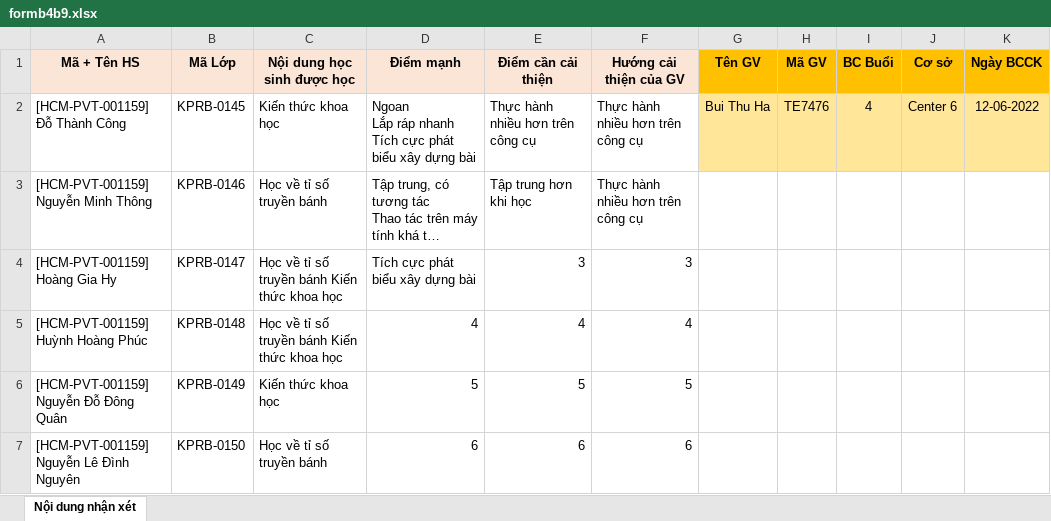
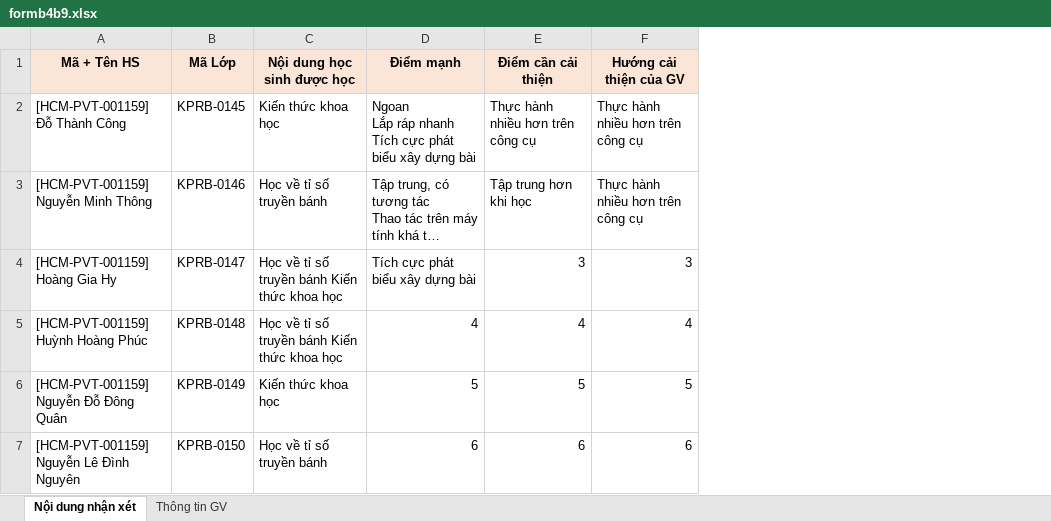
Before and after one commit to HLoey258/bot-fill-form-teky, an Excel workbook: formb4b9.xlsx, sheet Nội dung nhận xét, drawn as a sheet; long unchanged cells end in …; values as stored, in another font and other column widths than the file's, no borders; the diff names each change by its address in the sheet, - before the commit and + after, or states it on an @@ line.

```diff
--- a/formb4b9.xlsx (sheet Nội dung nhận xét)
+++ b/formb4b9.xlsx (sheet Nội dung nhận xét)
+sheet tab: Thông tin GV
-column G (Tên GV), row 2: Bui Thu Ha
-column H (Mã GV), row 2: TE7476
-column I (BC Buổi), row 2: 4
-column J (Cơ sở), row 2: Center 6
-column K (Ngày BCCK), row 2: 12-06-2022
```
Also changed, not shown: 2 other files.
